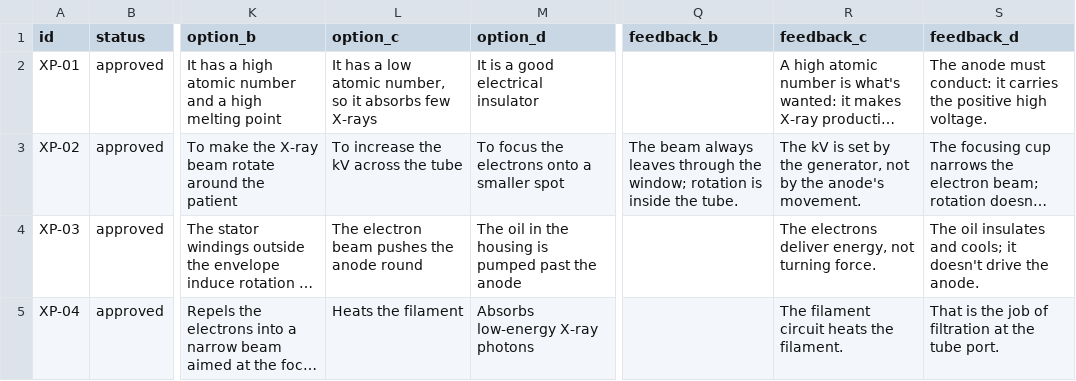
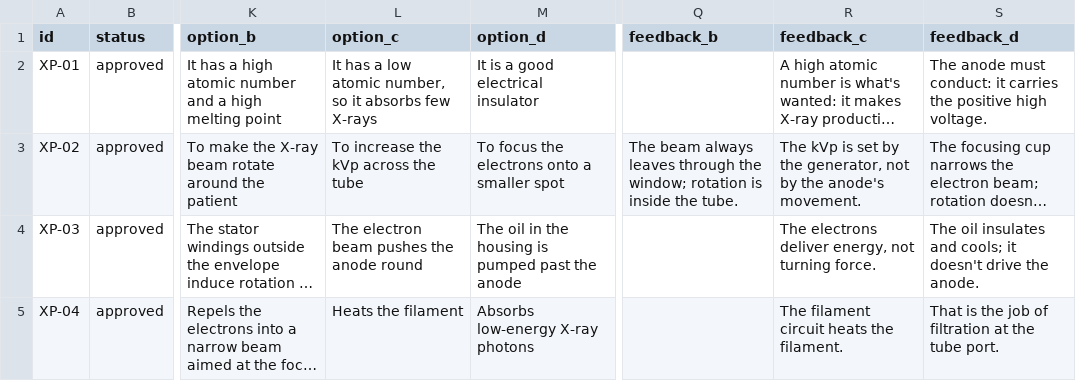
Before and after one commit to rhysiboy-jpg/radphys-revise, a CSV file: content/03-x-ray-production.csv, drawn as a sheet; only a part is shown, gaps mark what is left out; long unchanged cells end in …; the diff covers the shown part only; the diff names each change by its address in the sheet, - before the commit and + after, or states it on an @@ line.

```diff
--- a/content/03-x-ray-production.csv
+++ b/content/03-x-ray-production.csv
-L3 (option_c): To increase the kV across the tube
+L3 (option_c): To increase the kVp across the tube
-R3 (feedback_c): The kV is set…
+R3 (feedback_c): The kVp is set…
```
Also changed, not shown: 5 edited cells elsewhere in this file, content/02-electricity-circuits.csv, content/04-effects-of-radiation.csv, 13 other files.
